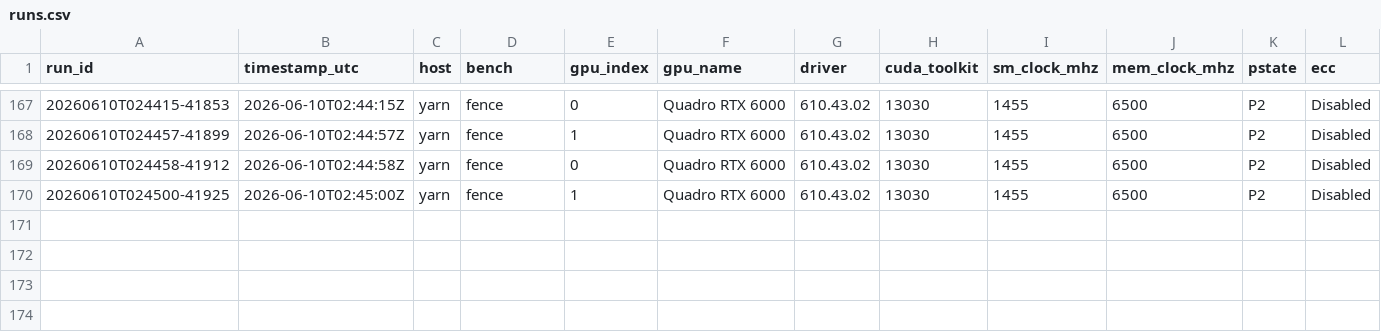
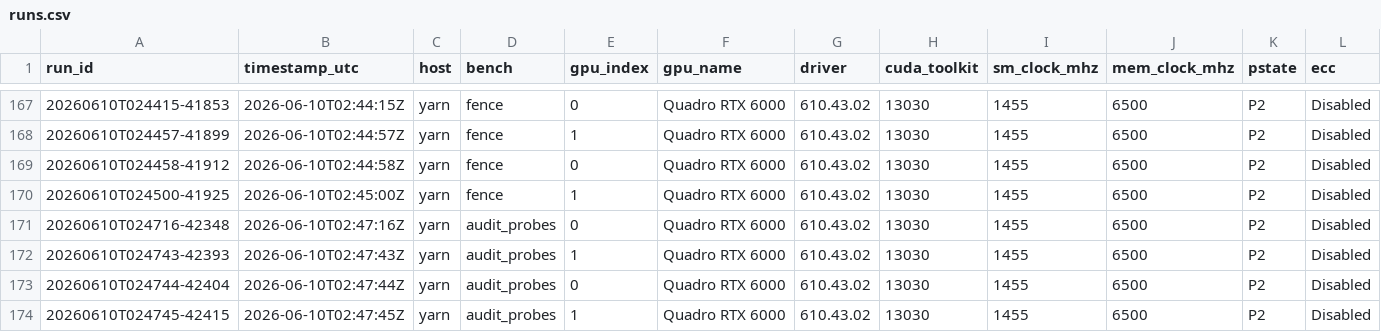
Before and after one commit to connollydavid/tu102, a CSV file: data/results/t5820-2xrtx6000/runs.csv, drawn as a sheet; only a part is shown, gaps mark what is left out; rows hold the shown columns only; the diff names each change by its address in the sheet, - before the commit and + after, or states it on an @@ line.

```diff
--- a/data/results/t5820-2xrtx6000/runs.csv
+++ b/data/results/t5820-2xrtx6000/runs.csv
+row 171: 20260610T024716-42348 | 2026-06-10T02:47:16Z | yarn | audit_probes | 0 | Quadro RTX 6000 | 610.43.02 | 13030 | 1455 | 6500 | P2 | Disabled
+row 172: 20260610T024743-42393 | 2026-06-10T02:47:43Z | yarn | audit_probes | 1 | Quadro RTX 6000 | 610.43.02 | 13030 | 1455 | 6500 | P2 | Disabled
+row 173: 20260610T024744-42404 | 2026-06-10T02:47:44Z | yarn | audit_probes | 0 | Quadro RTX 6000 | 610.43.02 | 13030 | 1455 | 6500 | P2 | Disabled
+row 174: 20260610T024745-42415 | 2026-06-10T02:47:45Z | yarn | audit_probes | 1 | Quadro RTX 6000 | 610.43.02 | 13030 | 1455 | 6500 | P2 | Disabled
```
Also changed, not shown: data/results/t5820-2xrtx6000/pipes.csv, table/tu102_ops.csv, 2 other files.
